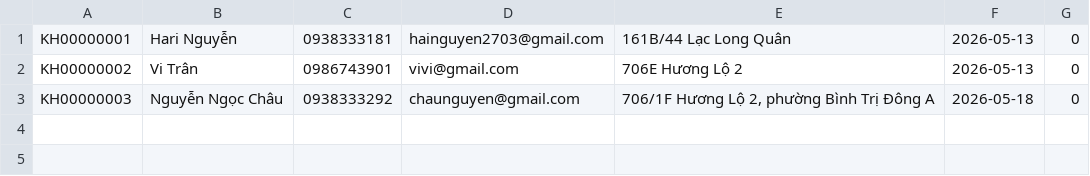
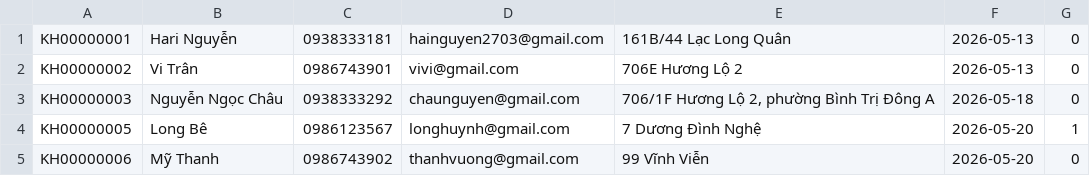
Before and after one commit to hainguyen2703/QuanLyNhaSach, a CSV file: CustomerData.csv, drawn as a sheet; the diff names each change by its address in the sheet, - before the commit and + after, or states it on an @@ line.

```diff
--- a/CustomerData.csv
+++ b/CustomerData.csv
+row 4: KH00000005 | Long Bê | 0986123567 | longhuynh@gmail.com | 7 Dương Đình Nghệ | 2026-05-20 | 1
+row 5: KH00000006 | Mỹ Thanh | 0986743902 | thanhvuong@gmail.com | 99 Vĩnh Viễn | 2026-05-20 | 0
```
Also changed, not shown: 26 other files.
